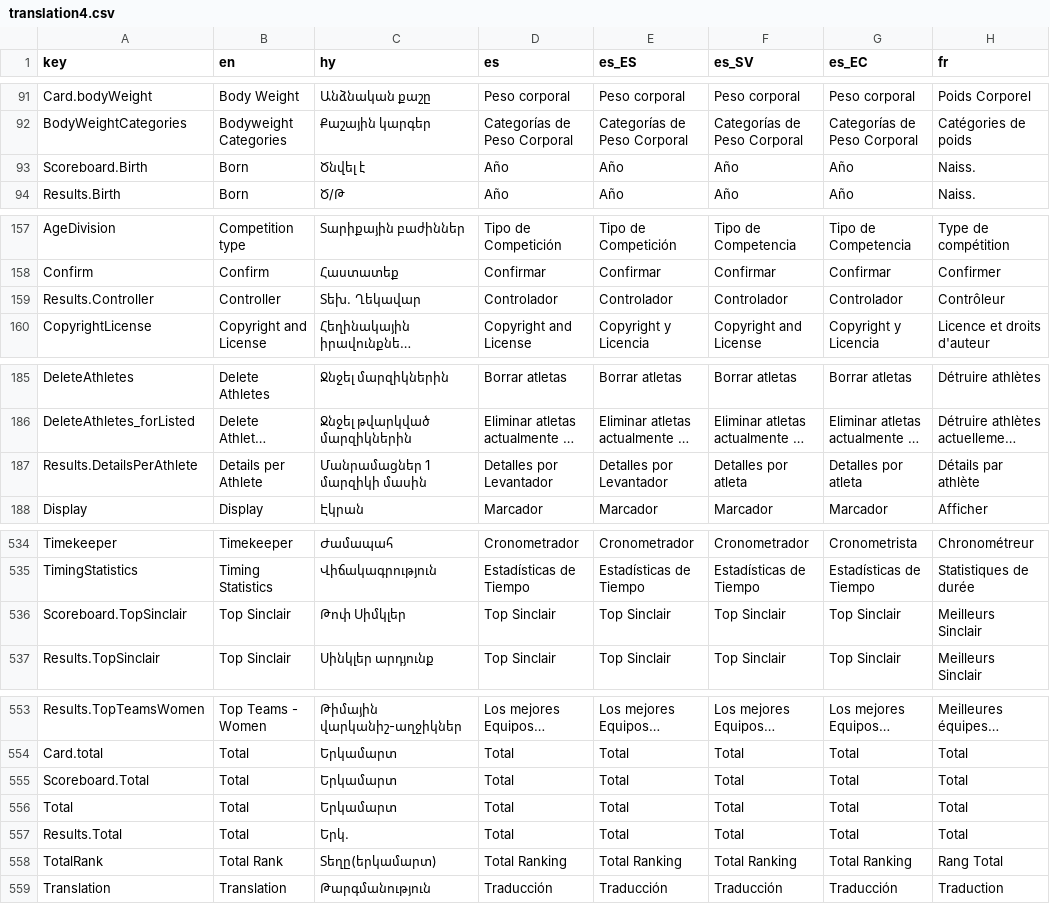
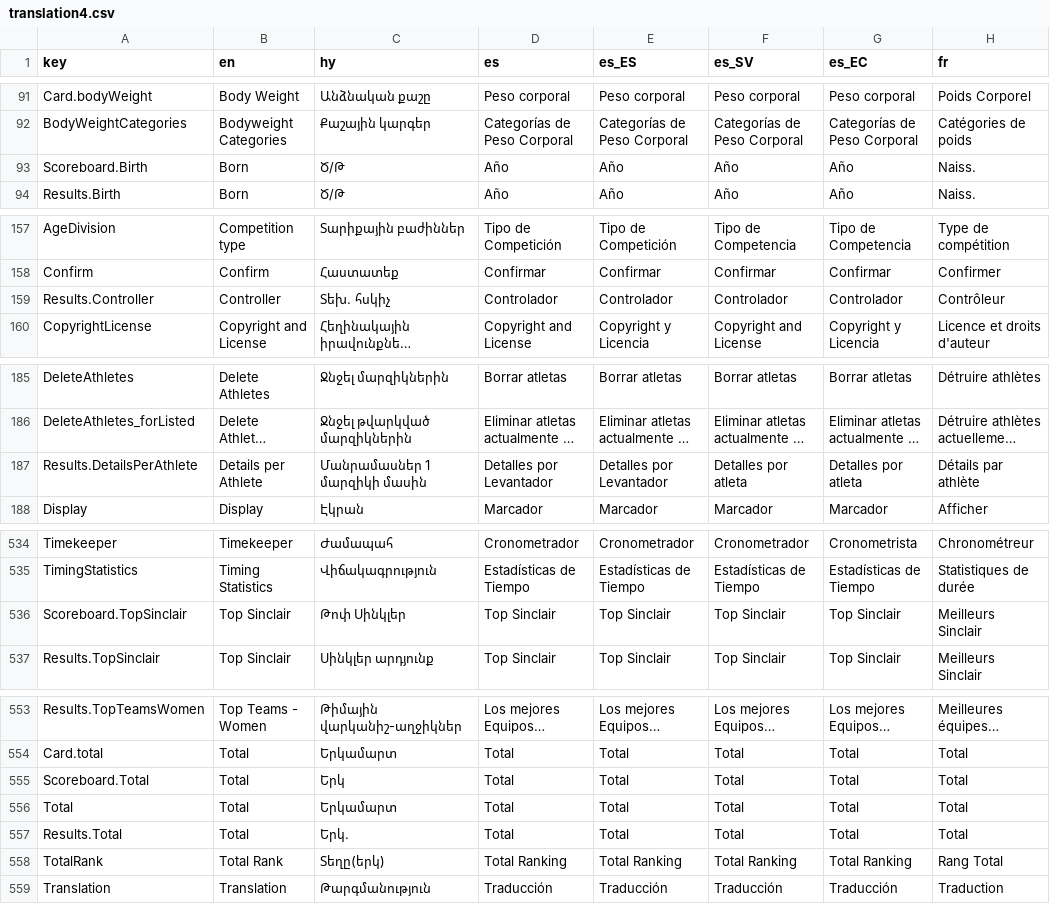
Before and after one commit to jflamy/owlcms4, a CSV file: owlcms/src/main/resources/i18n/translation4.csv, drawn as a sheet; only a part is shown, gaps mark what is left out; long unchanged cells end in …; the diff covers the shown part only; the diff names each change by its address in the sheet, - before the commit and + after, or states it on an @@ line.

```diff
--- a/owlcms/src/main/resources/i18n/translation4.csv
+++ b/owlcms/src/main/resources/i18n/translation4.csv
-C93 (hy): Ծնվել է
+C93 (hy): Ծ/Թ
-C159 (hy): Տեխ. Ղեկավար
+C159 (hy): Տեխ. հսկիչ
-C187 (hy): Մանրամացներ 1 մարզիկի մասին
+C187 (hy): Մանրամասներ 1 մարզիկի մասին
-C536 (hy): Թոփ Սիմկլեր
+C536 (hy): Թոփ Սինկլեր
-C555 (hy): Երկամարտ
+C555 (hy): Երկ
-C558 (hy): Տեղը(երկամարտ)
+C558 (hy): Տեղը(երկ)
```
Also changed, not shown: 52 edited cells elsewhere in this file, publicresults/src/main/resources/i18n/translation4.csv, 3 other files.
